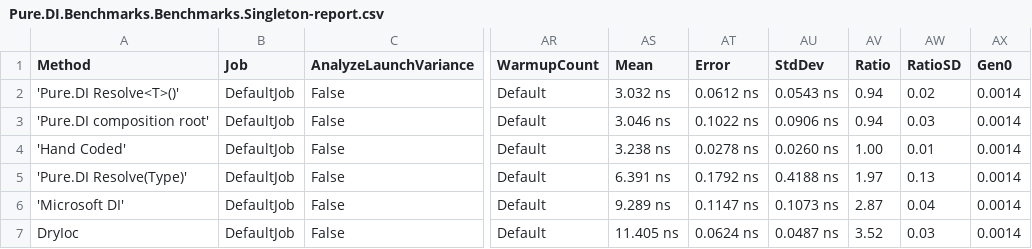
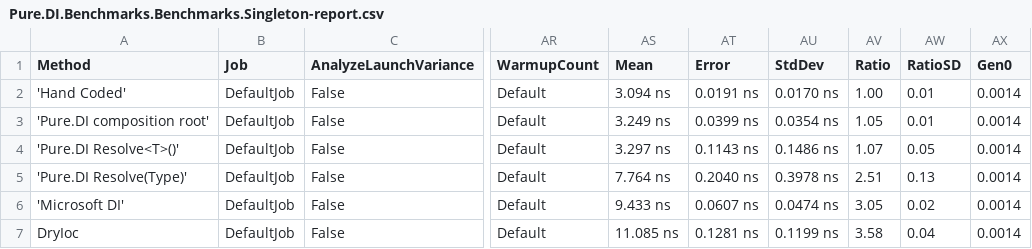
Before and after one commit to DevTeam/Pure.DI, a CSV file: benchmarks/data/results/Pure.DI.Benchmarks.Benchmarks.Singleton-report.csv, drawn as a sheet; only a part is shown, gaps mark what is left out; the diff covers the shown part only; the diff names each change by its address in the sheet, - before the commit and + after, or states it on an @@ line.

```diff
--- a/benchmarks/data/results/Pure.DI.Benchmarks.Benchmarks.Singleton-report.csv
+++ b/benchmarks/data/results/Pure.DI.Benchmarks.Benchmarks.Singleton-report.csv
-A2 (Method): 'Pure.DI Resolve<T>()'
+A2 (Method): 'Hand Coded'
-AS2 (Mean): 3.032 ns
+AS2 (Mean): 3.094 ns
-AT2 (Error): 0.0612 ns
+AT2 (Error): 0.0191 ns
-AU2 (StdDev): 0.0543 ns
+AU2 (StdDev): 0.0170 ns
-AV2 (Ratio): 0.94
+AV2 (Ratio): 1.00
-AW2 (RatioSD): 0.02
+AW2 (RatioSD): 0.01
-AS3 (Mean): 3.046 ns
+AS3 (Mean): 3.249 ns
-AT3 (Error): 0.1022 ns
+AT3 (Error): 0.0399 ns
-AU3 (StdDev): 0.0906 ns
+AU3 (StdDev): 0.0354 ns
-AV3 (Ratio): 0.94
+AV3 (Ratio): 1.05
-AW3 (RatioSD): 0.03
+AW3 (RatioSD): 0.01
-A4 (Method): 'Hand Coded'
+A4 (Method): 'Pure.DI Resolve<T>()'
-AS4 (Mean): 3.238 ns
+AS4 (Mean): 3.297 ns
-AT4 (Error): 0.0278 ns
+AT4 (Error): 0.1143 ns
-AU4 (StdDev): 0.0260 ns
+AU4 (StdDev): 0.1486 ns
-AV4 (Ratio): 1.00
+AV4 (Ratio): 1.07
-AW4 (RatioSD): 0.01
+AW4 (RatioSD): 0.05
-AS5 (Mean): 6.391 ns
+AS5 (Mean): 7.764 ns
-AT5 (Error): 0.1792 ns
+AT5 (Error): 0.2040 ns
-AU5 (StdDev): 0.4188 ns
+AU5 (StdDev): 0.3978 ns
-AV5 (Ratio): 1.97
+AV5 (Ratio): 2.51
-AS6 (Mean): 9.289 ns
+AS6 (Mean): 9.433 ns
-AT6 (Error): 0.1147 ns
+AT6 (Error): 0.0607 ns
-AU6 (StdDev): 0.1073 ns
+AU6 (StdDev): 0.0474 ns
-AV6 (Ratio): 2.87
+AV6 (Ratio): 3.05
-AW6 (RatioSD): 0.04
+AW6 (RatioSD): 0.02
-AS7 (Mean): 11.405 ns
+AS7 (Mean): 11.085 ns
-AT7 (Error): 0.0624 ns
+AT7 (Error): 0.1281 ns
-AU7 (StdDev): 0.0487 ns
+AU7 (StdDev): 0.1199 ns
-AV7 (Ratio): 3.52
+AV7 (Ratio): 3.58
-AW7 (RatioSD): 0.03
+AW7 (RatioSD): 0.04
```
Also changed, not shown: 31 edited cells elsewhere in this file, benchmarks/data/results/Pure.DI.Benchmarks.Benchmarks.Array-report.csv, benchmarks/data/results/Pure.DI.Benchmarks.Benchmarks.Enum-report.csv, 26 other files.
